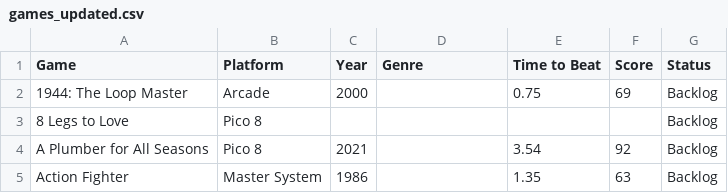
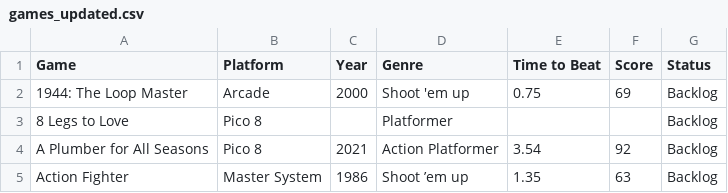
Before and after one commit to alexguimenti/HowLongToBeat, a CSV file: games_updated.csv, drawn as a sheet.

Commit message:
feat: Add OpenAI integration for automatic game genre classification, parallelize API calls, and update documentation.

```diff
--- a/games_updated.csv
+++ b/games_updated.csv
@@ -1,5 +1,5 @@
 Game,Platform,Year,Genre,Time to Beat,Score,Status
-1944: The Loop Master,Arcade,2000,,0.75,69,Backlog
-8 Legs to Love,Pico 8,,,,,Backlog
-A Plumber for All Seasons,Pico 8,2021,,3.54,92,Backlog
-Action Fighter,Master System,1986,,1.35,63,Backlog
+1944: The Loop Master,Arcade,2000,Shoot 'em up,0.75,69,Backlog
+8 Legs to Love,Pico 8,,Platformer,,,Backlog
+A Plumber for All Seasons,Pico 8,2021,Action Platformer,3.54,92,Backlog
+Action Fighter,Master System,1986,Shoot ’em up,1.35,63,Backlog
```
Also changed, not shown: 3 other files.
